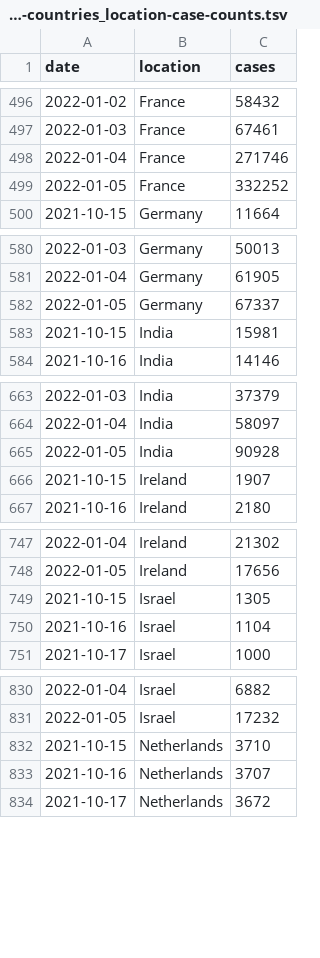
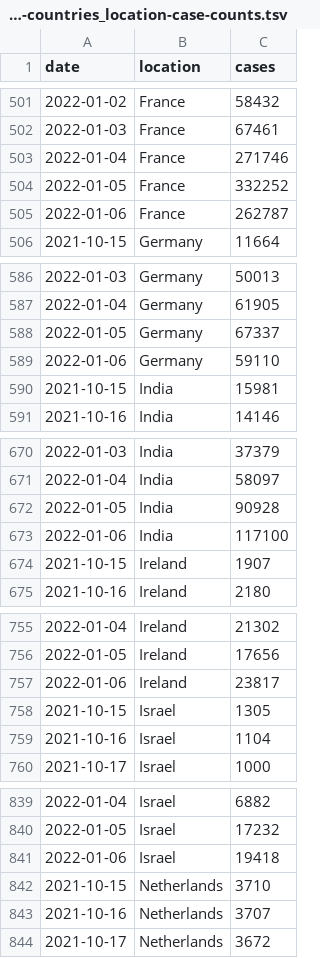
Before and after one commit to blab/rt-from-frequency-dynamics, a TSV file: data/omicron-countries/omicron-countries_location-case-counts.tsv, drawn as a sheet; only a part is shown, gaps mark what is left out; the diff covers the shown part only.

```diff
--- a/data/omicron-countries/omicron-countries_location-case-counts.tsv
+++ b/data/omicron-countries/omicron-countries_location-case-counts.tsv
@@ -499,2 +504,3 @@ date	location	cases
 2022-01-05	France	332252
+2022-01-06	France	262787
 2021-10-15	Germany	11664
@@ -582,2 +588,3 @@ date	location	cases
 2022-01-05	Germany	67337
+2022-01-06	Germany	59110
 2021-10-15	India	15981
@@ -665,2 +672,3 @@ date	location	cases
 2022-01-05	India	90928
+2022-01-06	India	117100
 2021-10-15	Ireland	1907
@@ -748,2 +756,3 @@ date	location	cases
 2022-01-05	Ireland	17656
+2022-01-06	Ireland	23817
 2021-10-15	Israel	1305
@@ -831,2 +840,3 @@ date	location	cases
 2022-01-05	Israel	17232
+2022-01-06	Israel	19418
 2021-10-15	Netherlands	3710
```
Also changed, not shown: 15 added rows elsewhere in this file, data/omicron-countries/omicron-countries_location-variant-sequence-counts.tsv, 1 other file.
